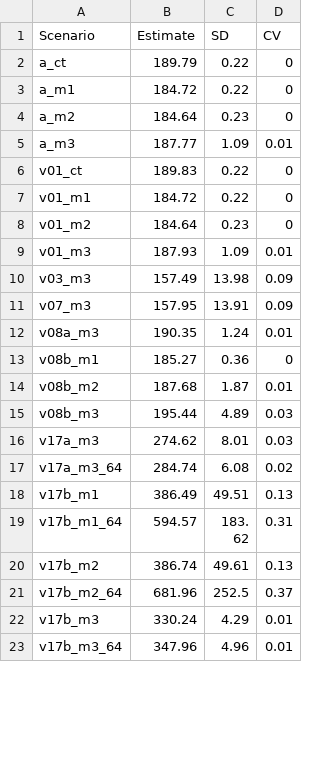
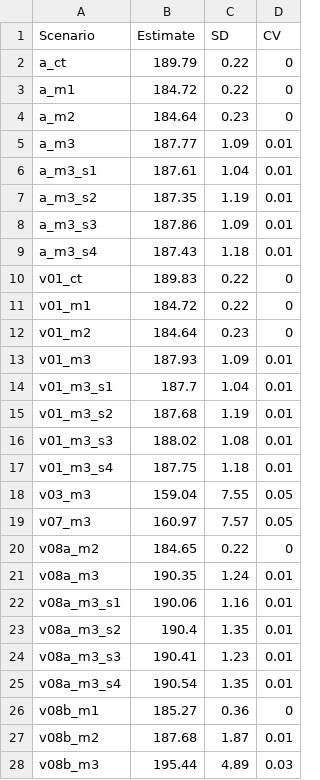
Before and after one commit to SEFSC/SEFSC-SEDAR-CR-84-PR-YTS-2022, a CSV file: Scenarios/est_msy.csv, drawn as a sheet; only a part is shown; the shorter side is filled out with more unchanged rows; the diff covers the shown part only.

```diff
--- a/Scenarios/est_msy.csv
+++ b/Scenarios/est_msy.csv
@@ -5,2 +5,6 @@
 "a_m3",187.77,1.09,0.01
+"a_m3_s1",187.61,1.04,0.01
+"a_m3_s2",187.35,1.19,0.01
+"a_m3_s3",187.86,1.09,0.01
+"a_m3_s4",187.43,1.18,0.01
 "v01_ct",189.83,0.22,0
@@ -9,5 +13,14 @@
 "v01_m3",187.93,1.09,0.01
-"v03_m3",157.49,13.98,0.09
-"v07_m3",157.95,13.91,0.09
+"v01_m3_s1",187.7,1.04,0.01
+"v01_m3_s2",187.68,1.19,0.01
+"v01_m3_s3",188.02,1.08,0.01
+"v01_m3_s4",187.75,1.18,0.01
+"v03_m3",159.04,7.55,0.05
+"v07_m3",160.97,7.57,0.05
+"v08a_m2",184.65,0.22,0
 "v08a_m3",190.35,1.24,0.01
+"v08a_m3_s1",190.06,1.16,0.01
+"v08a_m3_s2",190.4,1.35,0.01
+"v08a_m3_s3",190.41,1.23,0.01
+"v08a_m3_s4",190.54,1.35,0.01
 "v08b_m1",185.27,0.36,0
```
Also changed, not shown: 15 added rows and 17 edited cells elsewhere in this file, Scenarios/eq_catch.csv, Scenarios/scenarios.csv, 7 other files.
